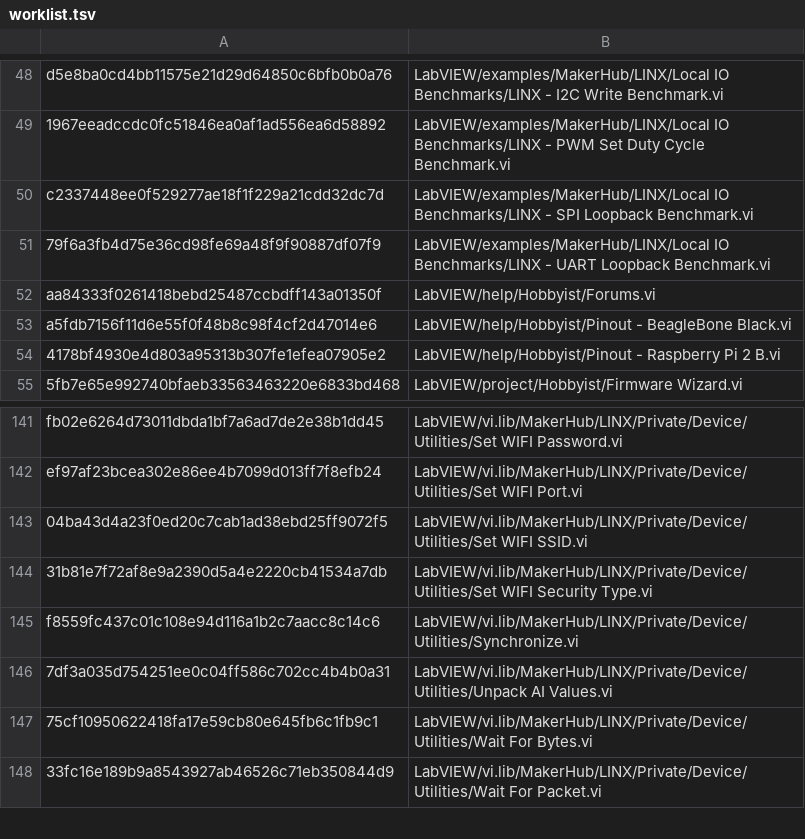
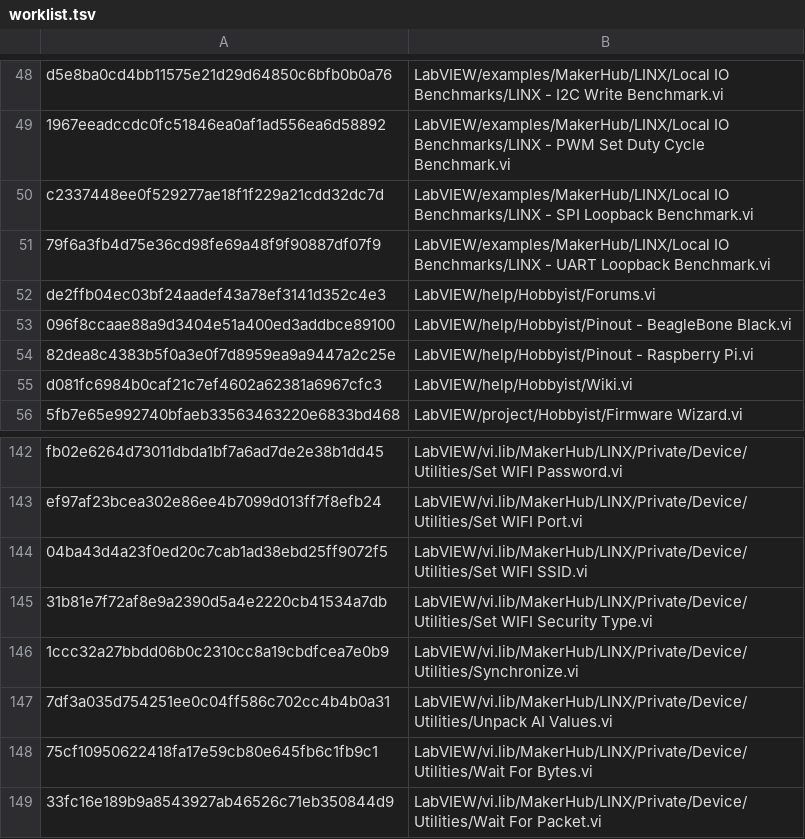
Before and after one commit to gadewitt/LINX, a TSV file: vi-snapshots/worklist.tsv, drawn as a sheet; only a part is shown, gaps mark what is left out.

```diff
--- a/vi-snapshots/worklist.tsv
+++ b/vi-snapshots/worklist.tsv
@@ -51,5 +51,6 @@ c2337448ee0f529277ae18f1f229a21cdd32dc7d	LabVIEW/examples/MakerHub/LINX/Local IO
 79f6a3fb4d75e36cd98fe69a48f9f90887df07f9	LabVIEW/examples/MakerHub/LINX/Local IO Benchmarks/LINX - UART Loopback Benchmark.vi
-aa84333f0261418bebd25487ccbdff143a01350f	LabVIEW/help/Hobbyist/Forums.vi
-a5fdb7156f11d6e55f0f48b8c98f4cf2d47014e6	LabVIEW/help/Hobbyist/Pinout - BeagleBone Black.vi
-4178bf4930e4d803a95313b307fe1efea07905e2	LabVIEW/help/Hobbyist/Pinout - Raspberry Pi 2 B.vi
+de2ffb04ec03bf24aadef43a78ef3141d352c4e3	LabVIEW/help/Hobbyist/Forums.vi
+096f8ccaae88a9d3404e51a400ed3addbce89100	LabVIEW/help/Hobbyist/Pinout - BeagleBone Black.vi
+82dea8c4383b5f0a3e0f7d8959ea9a9447a2c25e	LabVIEW/help/Hobbyist/Pinout - Raspberry Pi.vi
+d081fc6984b0caf21c7ef4602a62381a6967cfc3	LabVIEW/help/Hobbyist/Wiki.vi
 5fb7e65e992740bfaeb33563463220e6833bd468	LabVIEW/project/Hobbyist/Firmware Wizard.vi
@@ -144,3 +145,3 @@ ef97af23bcea302e86ee4b7099d013ff7f8efb24	LabVIEW/vi.lib/MakerHub/LINX/Private/De
 31b81e7f72af8e9a2390d5a4e2220cb41534a7db	LabVIEW/vi.lib/MakerHub/LINX/Private/Device/Utilities/Set WIFI Security Type.vi
-f8559fc437c01c108e94d116a1b2c7aacc8c14c6	LabVIEW/vi.lib/MakerHub/LINX/Private/Device/Utilities/Synchronize.vi
+1ccc32a27bbdd06b0c2310cc8a19cbdfcea7e0b9	LabVIEW/vi.lib/MakerHub/LINX/Private/Device/Utilities/Synchronize.vi
 7df3a035d754251ee0c04ff586c702cc4b4b0a31	LabVIEW/vi.lib/MakerHub/LINX/Private/Device/Utilities/Unpack AI Values.vi
```
Also changed, not shown: 6 other files.
